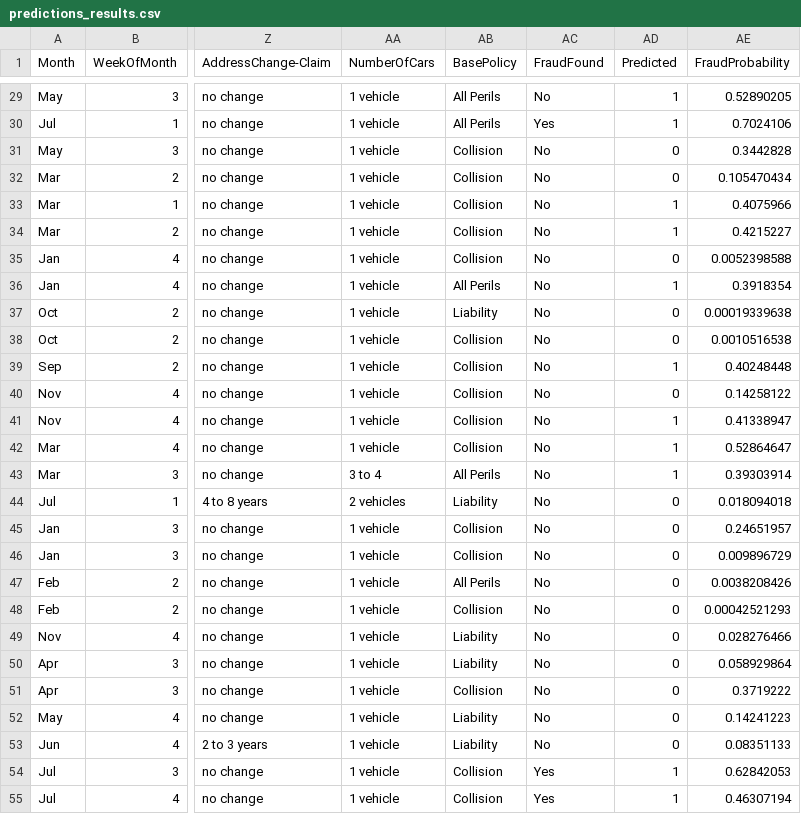
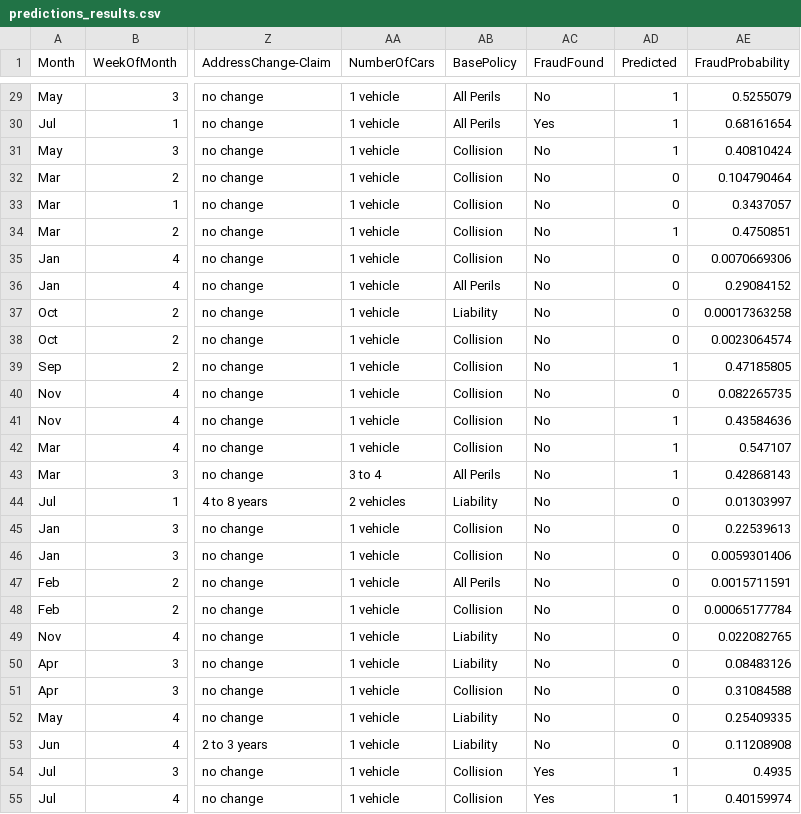
Before and after one commit to shivadeepchitla/fraud_fastapi_app_v5, a CSV file: predictions_results.csv, drawn as a sheet; only a part is shown, gaps mark what is left out; the diff covers the shown part only; the diff names each change by its address in the sheet, - before the commit and + after, or states it on an @@ line.

```diff
--- a/predictions_results.csv
+++ b/predictions_results.csv
-AE29 (FraudProbability): 0.52890205
+AE29 (FraudProbability): 0.5255079
-AE30 (FraudProbability): 0.7024106
+AE30 (FraudProbability): 0.68161654
-AD31 (Predicted): 0
+AD31 (Predicted): 1
-AE31 (FraudProbability): 0.3442828
+AE31 (FraudProbability): 0.40810424
-AE32 (FraudProbability): 0.105470434
+AE32 (FraudProbability): 0.104790464
-AD33 (Predicted): 1
+AD33 (Predicted): 0
-AE33 (FraudProbability): 0.4075966
+AE33 (FraudProbability): 0.3437057
-AE34 (FraudProbability): 0.4215227
+AE34 (FraudProbability): 0.4750851
-AE35 (FraudProbability): 0.0052398588
+AE35 (FraudProbability): 0.0070669306
-AD36 (Predicted): 1
+AD36 (Predicted): 0
-AE36 (FraudProbability): 0.3918354
+AE36 (FraudProbability): 0.29084152
-AE37 (FraudProbability): 0.00019339638
+AE37 (FraudProbability): 0.00017363258
-AE38 (FraudProbability): 0.0010516538
+AE38 (FraudProbability): 0.0023064574
-AE39 (FraudProbability): 0.40248448
+AE39 (FraudProbability): 0.47185805
-AE40 (FraudProbability): 0.14258122
+AE40 (FraudProbability): 0.082265735
-AE41 (FraudProbability): 0.41338947
+AE41 (FraudProbability): 0.43584636
-AE42 (FraudProbability): 0.52864647
+AE42 (FraudProbability): 0.547107
-AE43 (FraudProbability): 0.39303914
+AE43 (FraudProbability): 0.42868143
-AE44 (FraudProbability): 0.018094018
+AE44 (FraudProbability): 0.01303997
-AE45 (FraudProbability): 0.24651957
+AE45 (FraudProbability): 0.22539613
-AE46 (FraudProbability): 0.009896729
+AE46 (FraudProbability): 0.0059301406
-AE47 (FraudProbability): 0.0038208426
+AE47 (FraudProbability): 0.0015711591
-AE48 (FraudProbability): 0.00042521293
+AE48 (FraudProbability): 0.00065177784
-AE49 (FraudProbability): 0.028276466
+AE49 (FraudProbability): 0.022082765
-AE50 (FraudProbability): 0.058929864
+AE50 (FraudProbability): 0.08483126
-AE51 (FraudProbability): 0.3719222
+AE51 (FraudProbability): 0.31084588
-AE52 (FraudProbability): 0.14241223
+AE52 (FraudProbability): 0.25409335
-AE53 (FraudProbability): 0.08351133
+AE53 (FraudProbability): 0.11208908
-AE54 (FraudProbability): 0.62842053
+AE54 (FraudProbability): 0.4935
-AE55 (FraudProbability): 0.46307194
+AE55 (FraudProbability): 0.40159974
```
Also changed, not shown: 125 edited cells elsewhere in this file, 2 other files.
